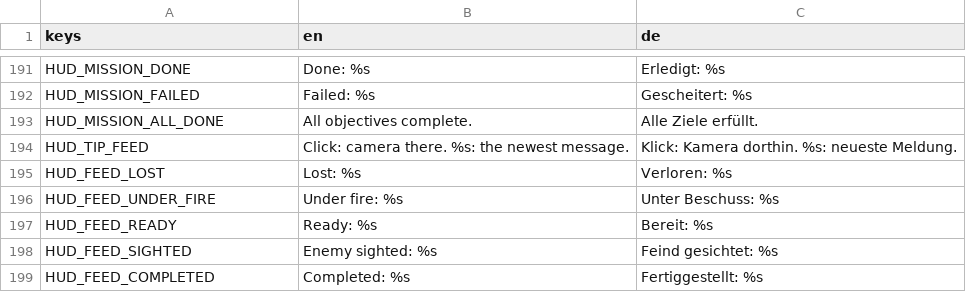
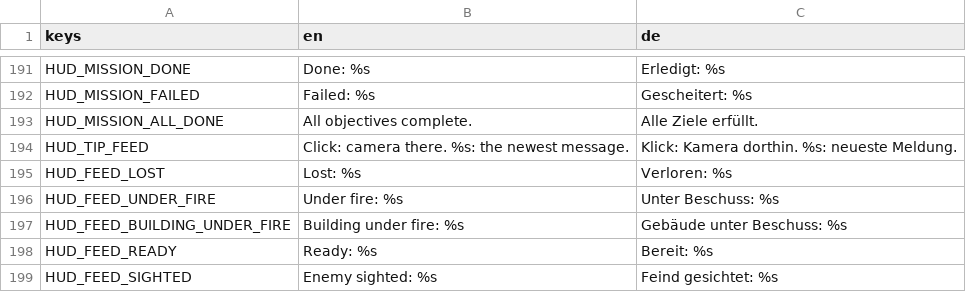
Before and after one commit to krocon/mud-and-steel, a CSV file: godot/locale/hud.csv, drawn as a sheet; only a part is shown, gaps mark what is left out; the shorter side is filled out with more unchanged rows.

```diff
--- a/godot/locale/hud.csv
+++ b/godot/locale/hud.csv
@@ -196,2 +196,3 @@ HUD_FEED_LOST,Lost: %s,Verloren: %s
 HUD_FEED_UNDER_FIRE,Under fire: %s,Unter Beschuss: %s
+HUD_FEED_BUILDING_UNDER_FIRE,Building under fire: %s,Gebäude unter Beschuss: %s
 HUD_FEED_READY,Ready: %s,Bereit: %s
```
Also changed, not shown: godot/locale/settings.csv, 20 other files.
